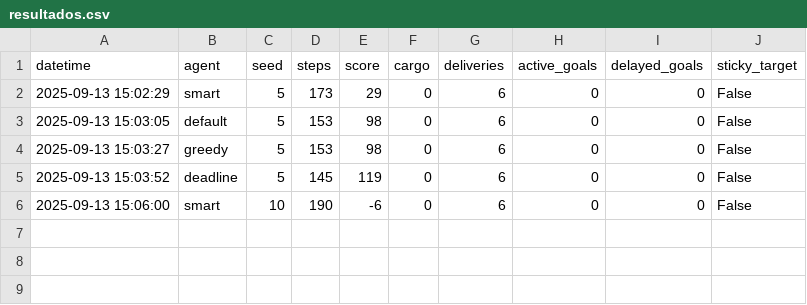
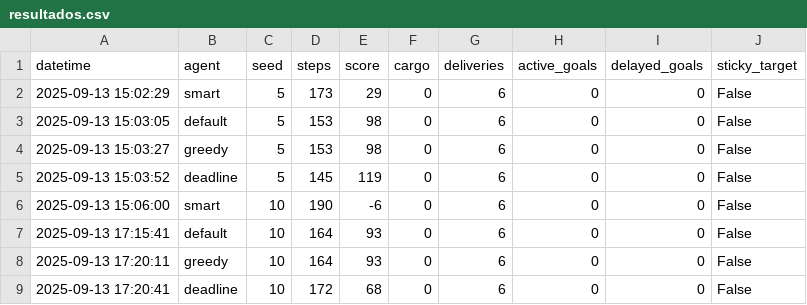
Before and after one commit to henriquebarretto/delivery-bot-edit, a CSV file: resultados.csv, drawn as a sheet; the diff names each change by its address in the sheet, - before the commit and + after, or states it on an @@ line.

Commit message:
Update resultados.csv

```diff
--- a/resultados.csv
+++ b/resultados.csv
+row 7: 2025-09-13 17:15:41 | default | 10 | 164 | 93 | 0 | 6 | 0 | 0 | False
+row 8: 2025-09-13 17:20:11 | greedy | 10 | 164 | 93 | 0 | 6 | 0 | 0 | False
+row 9: 2025-09-13 17:20:41 | deadline | 10 | 172 | 68 | 0 | 6 | 0 | 0 | False
```
